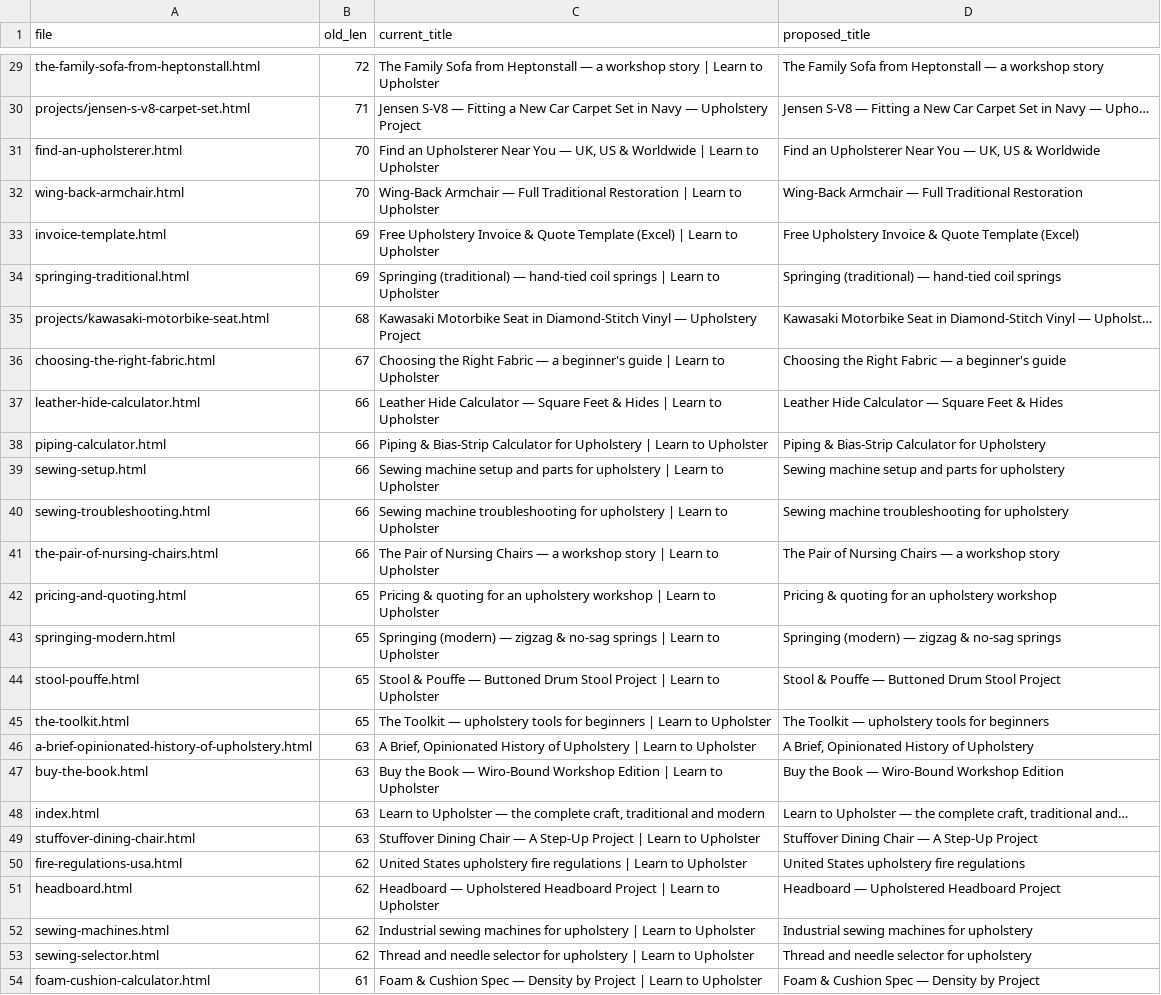
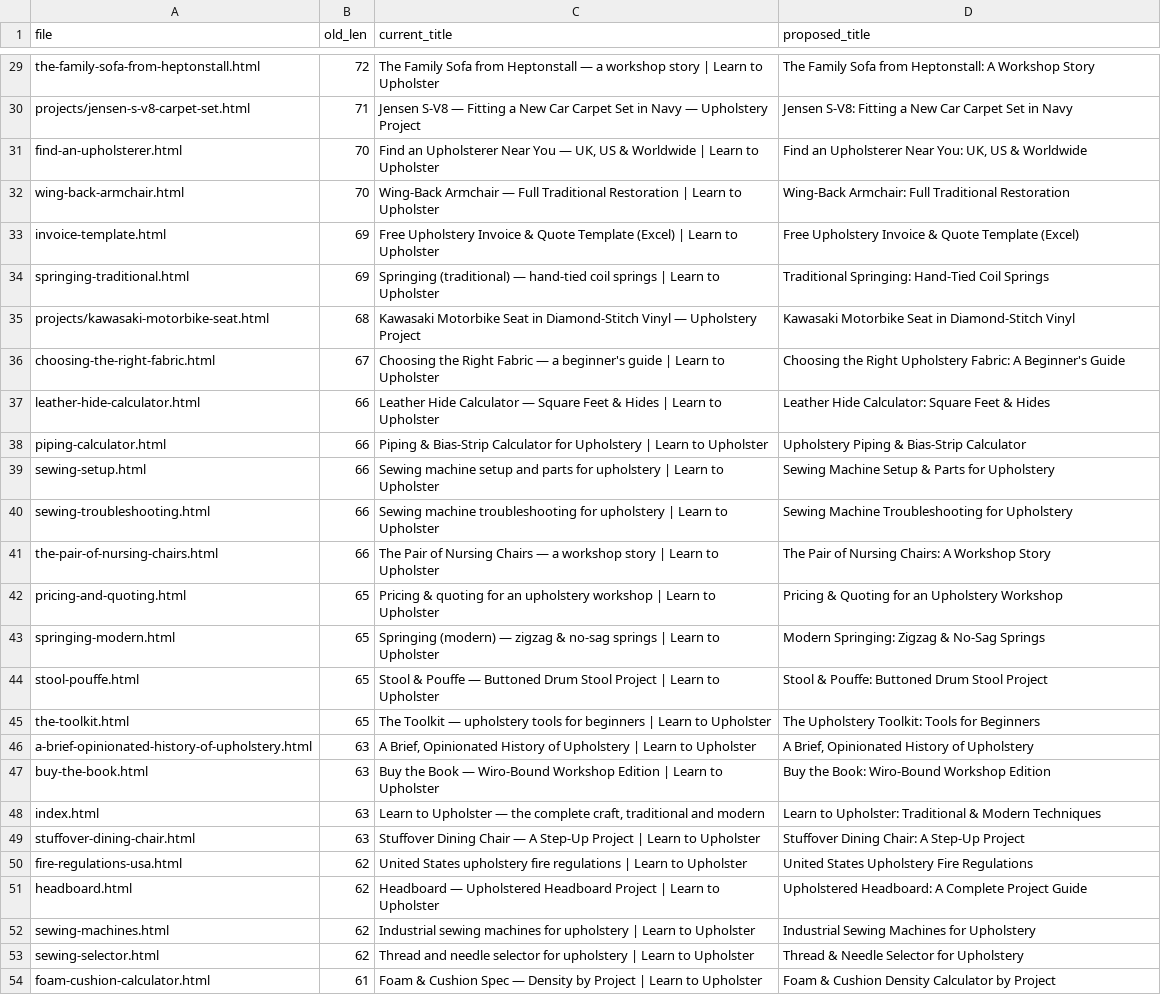
Before and after one commit to ShaunGGG/learntoupholster, a TSV file: title-proposals.tsv, drawn as a sheet; only a part is shown, gaps mark what is left out; the diff covers the shown part only; the diff names each change by its address in the sheet, - before the commit and + after, or states it on an @@ line.

Commit message:
Title rewrites: 53 titles under 60 chars, brand suffix dropped

```diff
--- a/title-proposals.tsv
+++ b/title-proposals.tsv
-D29 (proposed_title): …Sofa from Heptonstall — a workshop story
+D29 (proposed_title): …Sofa from Heptonstall: A Workshop Story
-D30 (proposed_title): Jensen S-V8 — Fitting a New Car Carpet Set in Navy — Upho…
+D30 (proposed_title): Jensen S-V8: Fitting a New Car Carpet Set in Navy
-D31 (proposed_title): …Upholsterer Near You — UK, US…
+D31 (proposed_title): …Upholsterer Near You: UK, US…
-D32 (proposed_title): Wing-Back Armchair — Full Traditional…
+D32 (proposed_title): Wing-Back Armchair: Full Traditional…
-D34 (proposed_title): Springing (traditional) — hand-tied coil springs
+D34 (proposed_title): Traditional Springing: Hand-Tied Coil Springs
-D35 (proposed_title): …Diamond-Stitch Vinyl — Upholst…
+D35 (proposed_title): …Diamond-Stitch Vinyl
-D36 (proposed_title): …the Right Fabric — a beginner's guide
+D36 (proposed_title): …the Right Upholstery Fabric: A Beginner's Guide
-D37 (proposed_title): Leather Hide Calculator — Square Feet & Hides
+D37 (proposed_title): Leather Hide Calculator: Square Feet & Hides
-D38 (proposed_title): Piping & Bias-Strip Calculator for Upholstery
+D38 (proposed_title): Upholstery Piping & Bias-Strip Calculator
-D39 (proposed_title): Sewing machine setup and parts for upholstery
+D39 (proposed_title): Sewing Machine Setup & Parts for Upholstery
-D40 (proposed_title): Sewing machine troubleshooting for upholstery
+D40 (proposed_title): Sewing Machine Troubleshooting for Upholstery
-D41 (proposed_title): The Pair of Nursing Chairs — a workshop story
+D41 (proposed_title): The Pair of Nursing Chairs: A Workshop Story
-D42 (proposed_title): Pricing & quoting for an upholstery workshop
+D42 (proposed_title): Pricing & Quoting for an Upholstery Workshop
-D43 (proposed_title): Springing (modern) — zigzag & no-sag springs
+D43 (proposed_title): Modern Springing: Zigzag & No-Sag Springs
-D44 (proposed_title): Stool & Pouffe — Buttoned Drum Stool Project
+D44 (proposed_title): Stool & Pouffe: Buttoned Drum Stool Project
-D45 (proposed_title): The Toolkit — upholstery tools for beginners
+D45 (proposed_title): The Upholstery Toolkit: Tools for Beginners
-D47 (proposed_title): Buy the Book — Wiro-Bound Workshop Edition
+D47 (proposed_title): Buy the Book: Wiro-Bound Workshop Edition
-D48 (proposed_title): Learn to Upholster — the complete craft, traditional and…
+D48 (proposed_title): Learn to Upholster: Traditional & Modern Techniques
-D49 (proposed_title): Stuffover Dining Chair — A Step-Up Project
+D49 (proposed_title): Stuffover Dining Chair: A Step-Up Project
-D50 (proposed_title): United States upholstery fire regulations
+D50 (proposed_title): United States Upholstery Fire Regulations
-D51 (proposed_title): Headboard — Upholstered Headboard Project
+D51 (proposed_title): Upholstered Headboard: A Complete Project Guide
-D52 (proposed_title): Industrial sewing machines for upholstery
+D52 (proposed_title): Industrial Sewing Machines for Upholstery
-D53 (proposed_title): Thread and needle selector for upholstery
+D53 (proposed_title): Thread & Needle Selector for Upholstery
-D54 (proposed_title): Foam & Cushion Spec — Density by Project
+D54 (proposed_title): Foam & Cushion Density Calculator by Project
```
Also changed, not shown: 27 edited cells elsewhere in this file, 54 other files.
